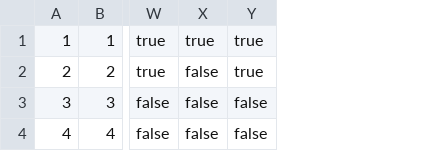
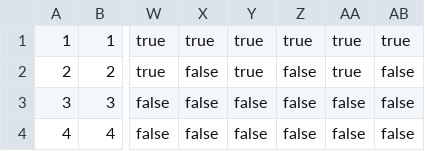
Before and after one commit to tohalla/walless-database, a CSV file: seeds/restaurant_role_rights.csv, drawn as a sheet; only a part is shown, gaps mark what is left out; the diff names each change by its address in the sheet, - before the commit and + after, or states it on an @@ line.

Commit message:
update seeds
update restaurant_role seed file to include latest column additions

add finnish translations

```diff
--- a/seeds/restaurant_role_rights.csv
+++ b/seeds/restaurant_role_rights.csv
+column Z, rows 1-4: true | false | false | false
+column AA, rows 1-4: true | true | false | false
+column AB, rows 1-4: true | false | false | false
```
Also changed, not shown: 7 other files.
